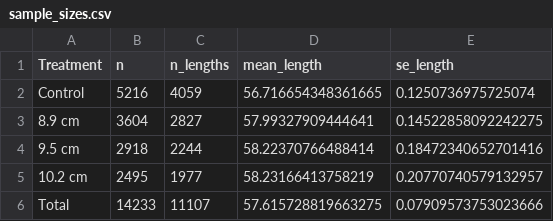
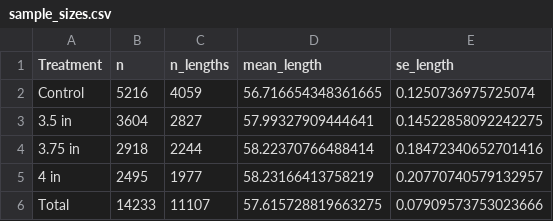
Before and after one commit to JaneSullivan-NOAA/great_escape, a CSV file: output/sample_sizes.csv, drawn as a sheet.

```diff
--- a/output/sample_sizes.csv
+++ b/output/sample_sizes.csv
@@ -2,5 +2,5 @@ Treatment,n,n_lengths,mean_length,se_length
 Control,5216,4059,56.716654348361665,0.1250736975725074
-8.9 cm,3604,2827,57.99327909444641,0.14522858092242275
-9.5 cm,2918,2244,58.22370766488414,0.18472340652701416
-10.2 cm,2495,1977,58.23166413758219,0.20770740579132957
+3.5 in,3604,2827,57.99327909444641,0.14522858092242275
+3.75 in,2918,2244,58.22370766488414,0.18472340652701416
+4 in,2495,1977,58.23166413758219,0.20770740579132957
 Total,14233,11107,57.615728819663275,0.07909573753023666
```
Also changed, not shown: output/dunn_tests.csv, output/phi_ci.csv, 39 other files.
